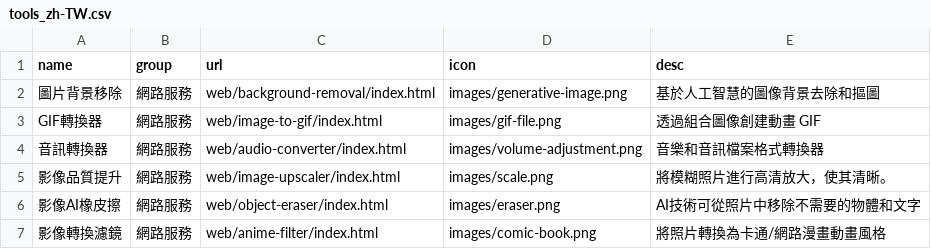
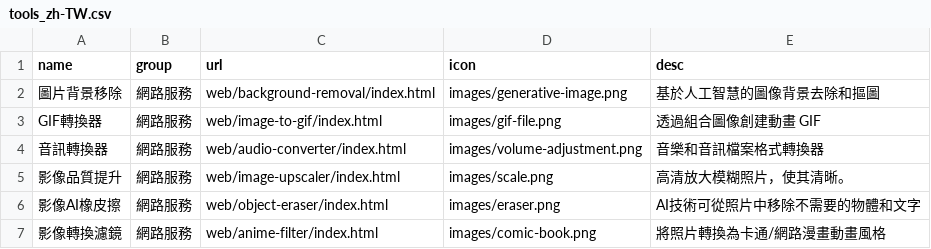
Before and after one commit to takionss/main, a CSV file: tools_zh-TW.csv, drawn as a sheet; only a part is shown.

```diff
--- a/tools_zh-TW.csv
+++ b/tools_zh-TW.csv
@@ -4,3 +4,3 @@ GIF轉換器,網路服務,web/image-to-gif/index.html,images/gif-file.png,透過
 音訊轉換器,網路服務,web/audio-converter/index.html,images/volume-adjustment.png,音樂和音訊檔案格式轉換器
-影像品質提升,網路服務,web/image-upscaler/index.html,images/scale.png,將模糊照片進行高清放大，使其清晰。
+影像品質提升,網路服務,web/image-upscaler/index.html,images/scale.png,高清放大模糊照片，使其清晰。
 影像AI橡皮擦,網路服務,web/object-eraser/index.html,images/eraser.png,AI技術可從照片中移除不需要的物體和文字
```
Also changed, not shown: tools_es.csv, 3 other files.
